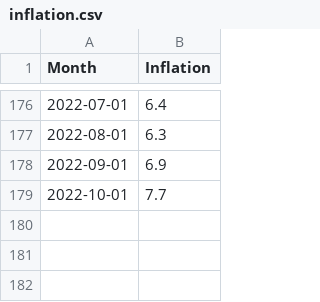
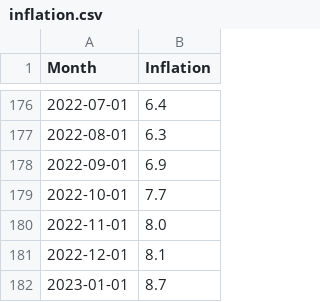
Before and after one commit to pmagtulis/econ-database, a CSV file: csv/inflation.csv, drawn as a sheet; only a part is shown, gaps mark what is left out.

```diff
--- a/csv/inflation.csv
+++ b/csv/inflation.csv
@@ -179 +179,4 @@ Month,Inflation
 2022-10-01,7.7
+2022-11-01,8.0
+2022-12-01,8.1
+2023-01-01,8.7
```
Also changed, not shown: csv/GDP_growth.csv, csv/employment.csv, 3 other files.
